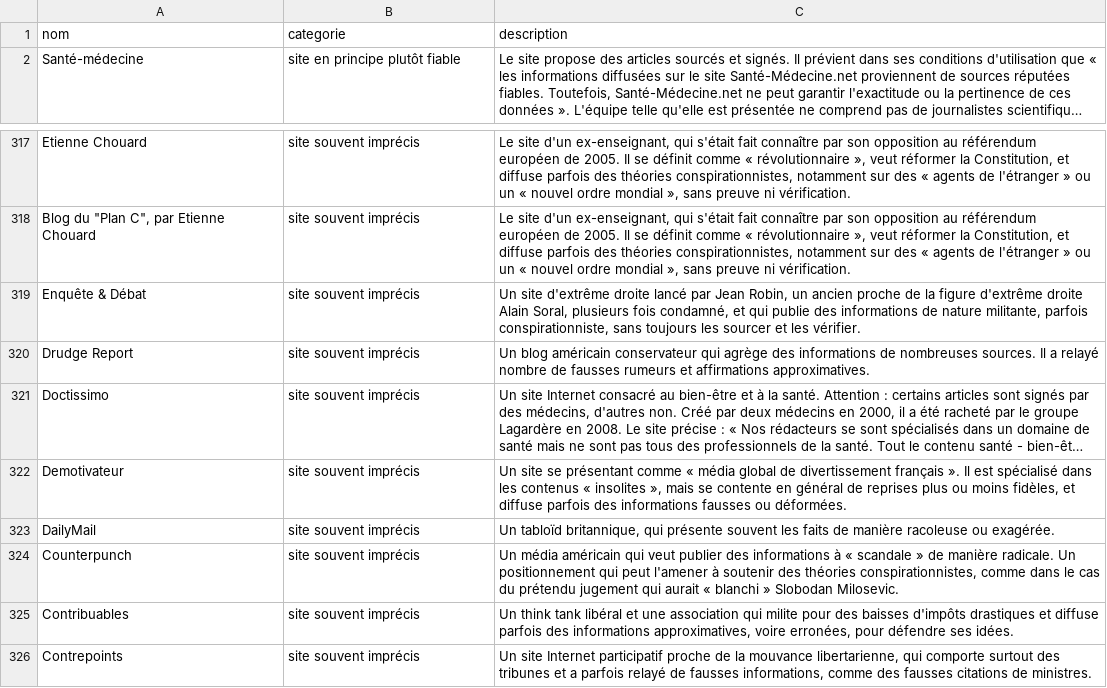
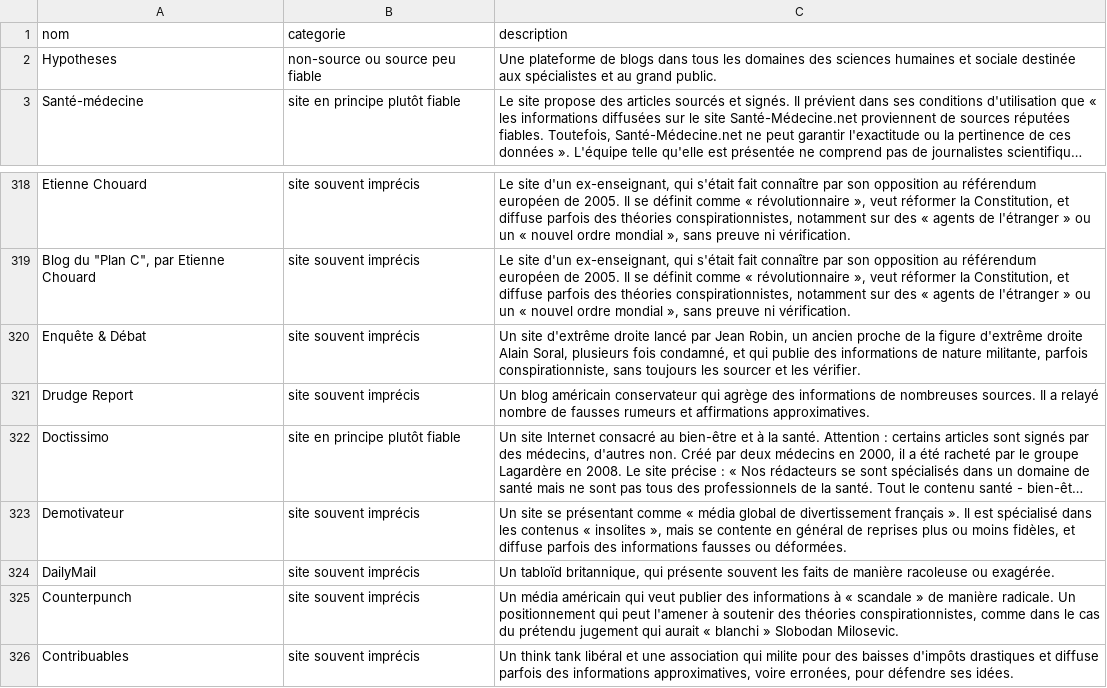
Before and after one commit to jefmathiot/decodex-sed-lex, a CSV file: decodex.csv, drawn as a sheet; only a part is shown, gaps mark what is left out; the shorter side is filled out with more unchanged rows; long unchanged cells end in …; addresses are those after the commit; the diff names each change by its address in the sheet, - before the commit and + after, or states it on an @@ line.

Commit message:
Update 2017-02-21

```diff
--- a/decodex.csv
+++ b/decodex.csv
+row 2: Hypotheses | non-source ou source peu fiable | Une plateforme de blogs dans tous les domaines des sciences humaines et sociale destinée aux spécialistes et au grand public.
-B322 (categorie): site souvent imprécis
+B322 (categorie): site en principe plutôt fiable
```
